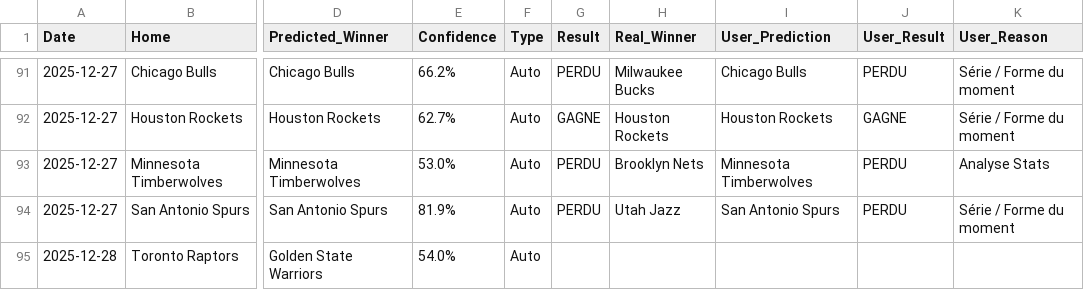
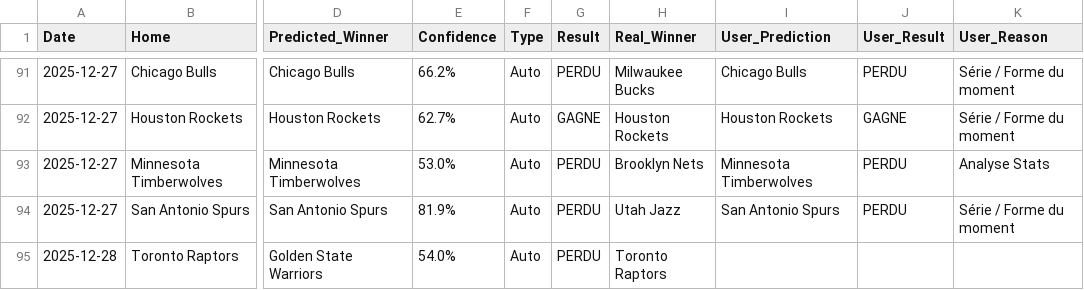
Before and after one commit to ykaraky/nba-agent-predictor, a CSV file: data/bets_history.csv, drawn as a sheet; only a part is shown, gaps mark what is left out; the diff names each change by its address in the sheet, - before the commit and + after, or states it on an @@ line.

```diff
--- a/data/bets_history.csv
+++ b/data/bets_history.csv
-G95 (Result): (empty)
+G95 (Result): PERDU
-H95 (Real_Winner): (empty)
+H95 (Real_Winner): Toronto Raptors
```
Also changed, not shown: data/nba_games.csv, 1 other file.
